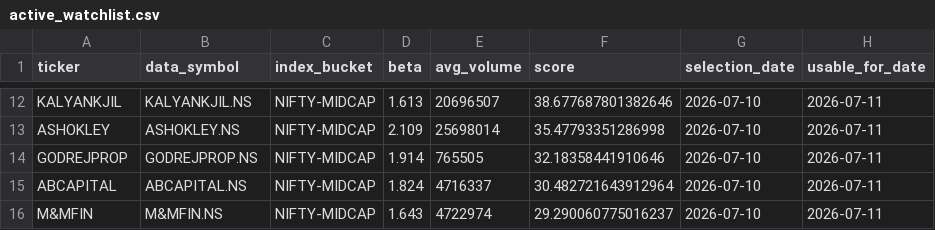
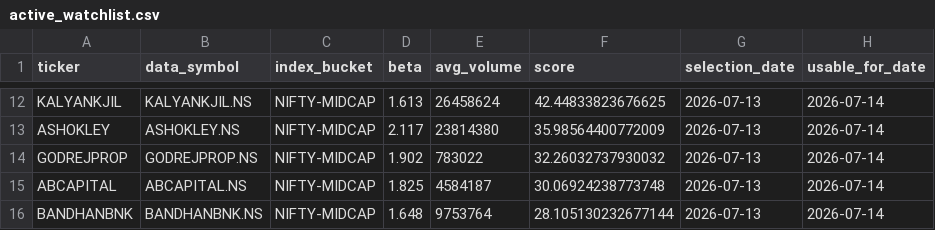
Before and after one commit to arun906/ScalpingApp, a CSV file: active_watchlist.csv, drawn as a sheet; only a part is shown, gaps mark what is left out; removed rows and columns are numbered as before the commit, all else as after; the diff covers the shown part only; the diff names each change by its address in the sheet, - before the commit and + after, or states it on an @@ line.

```diff
--- a/active_watchlist.csv
+++ b/active_watchlist.csv
-E12 (avg_volume): 20696507
+E12 (avg_volume): 26458624
-F12 (score): 38.677687801382646
+F12 (score): 42.44833823676625
-G12:G15 (selection_date): 2026-07-10
+G12:G15 (selection_date): 2026-07-13
-H12:H15 (usable_for_date): 2026-07-11
+H12:H15 (usable_for_date): 2026-07-14
-D13 (beta): 2.109
+D13 (beta): 2.117
-E13 (avg_volume): 25698014
+E13 (avg_volume): 23814380
-F13 (score): 35.47793351286998
+F13 (score): 35.98564400772009
-D14 (beta): 1.914
+D14 (beta): 1.902
-E14 (avg_volume): 765505
+E14 (avg_volume): 783022
-F14 (score): 32.18358441910646
+F14 (score): 32.26032737930032
-D15 (beta): 1.824
+D15 (beta): 1.825
-E15 (avg_volume): 4716337
+E15 (avg_volume): 4584187
-F15 (score): 30.482721643912964
+F15 (score): 30.06924238773748
-row 16: M&MFIN | M&MFIN.NS | NIFTY-MIDCAP | 1.643 | 4722974 | 29.290060775016237 | 2026-07-10 | 2026-07-11
+row 16: BANDHANBNK | BANDHANBNK.NS | NIFTY-MIDCAP | 1.648 | 9753764 | 28.105130232677144 | 2026-07-13 | 2026-07-14
```
Also changed, not shown: 2 added rows, 2 removed rows and 40 edited cells elsewhere in this file, watchlist_history.csv.
